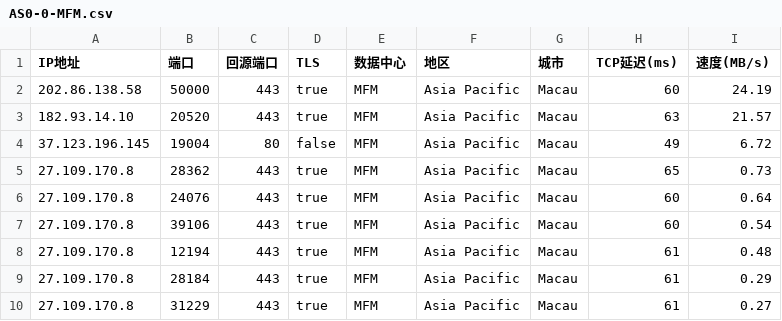
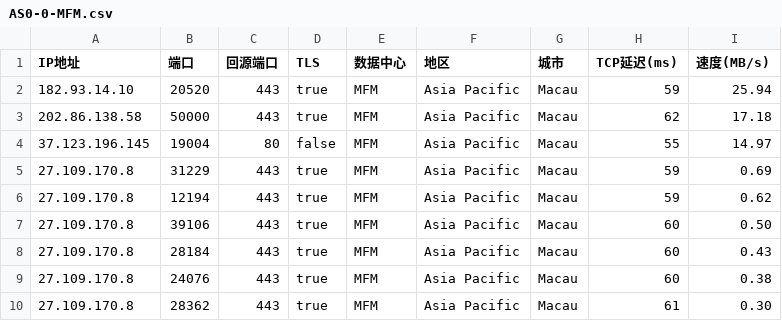
Before and after one commit to CEG1225/result, a CSV file: AS0-0-MFM.csv, drawn as a sheet.

```diff
--- a/AS0-0-MFM.csv
+++ b/AS0-0-MFM.csv
@@ -1,10 +1,10 @@
 IP地址,端口,回源端口,TLS,数据中心,地区,城市,TCP延迟(ms),速度(MB/s)
-202.86.138.58,50000,443,true,MFM,Asia Pacific,Macau,60,24.19
-182.93.14.10,20520,443,true,MFM,Asia Pacific,Macau,63,21.57
-37.123.196.145,19004,80,false,MFM,Asia Pacific,Macau,49,6.72
-27.109.170.8,28362,443,true,MFM,Asia Pacific,Macau,65,0.73
-27.109.170.8,24076,443,true,MFM,Asia Pacific,Macau,60,0.64
-27.109.170.8,39106,443,true,MFM,Asia Pacific,Macau,60,0.54
-27.109.170.8,12194,443,true,MFM,Asia Pacific,Macau,61,0.48
-27.109.170.8,28184,443,true,MFM,Asia Pacific,Macau,61,0.29
-27.109.170.8,31229,443,true,MFM,Asia Pacific,Macau,61,0.27
+182.93.14.10,20520,443,true,MFM,Asia Pacific,Macau,59,25.94
+202.86.138.58,50000,443,true,MFM,Asia Pacific,Macau,62,17.18
+37.123.196.145,19004,80,false,MFM,Asia Pacific,Macau,55,14.97
+27.109.170.8,31229,443,true,MFM,Asia Pacific,Macau,59,0.69
+27.109.170.8,12194,443,true,MFM,Asia Pacific,Macau,59,0.62
+27.109.170.8,39106,443,true,MFM,Asia Pacific,Macau,60,0.50
+27.109.170.8,28184,443,true,MFM,Asia Pacific,Macau,60,0.43
+27.109.170.8,24076,443,true,MFM,Asia Pacific,Macau,60,0.38
+27.109.170.8,28362,443,true,MFM,Asia Pacific,Macau,61,0.30
```
Also changed, not shown: AS0-0-HKG.csv, AS0-0-ICN.csv, 2 other files.
